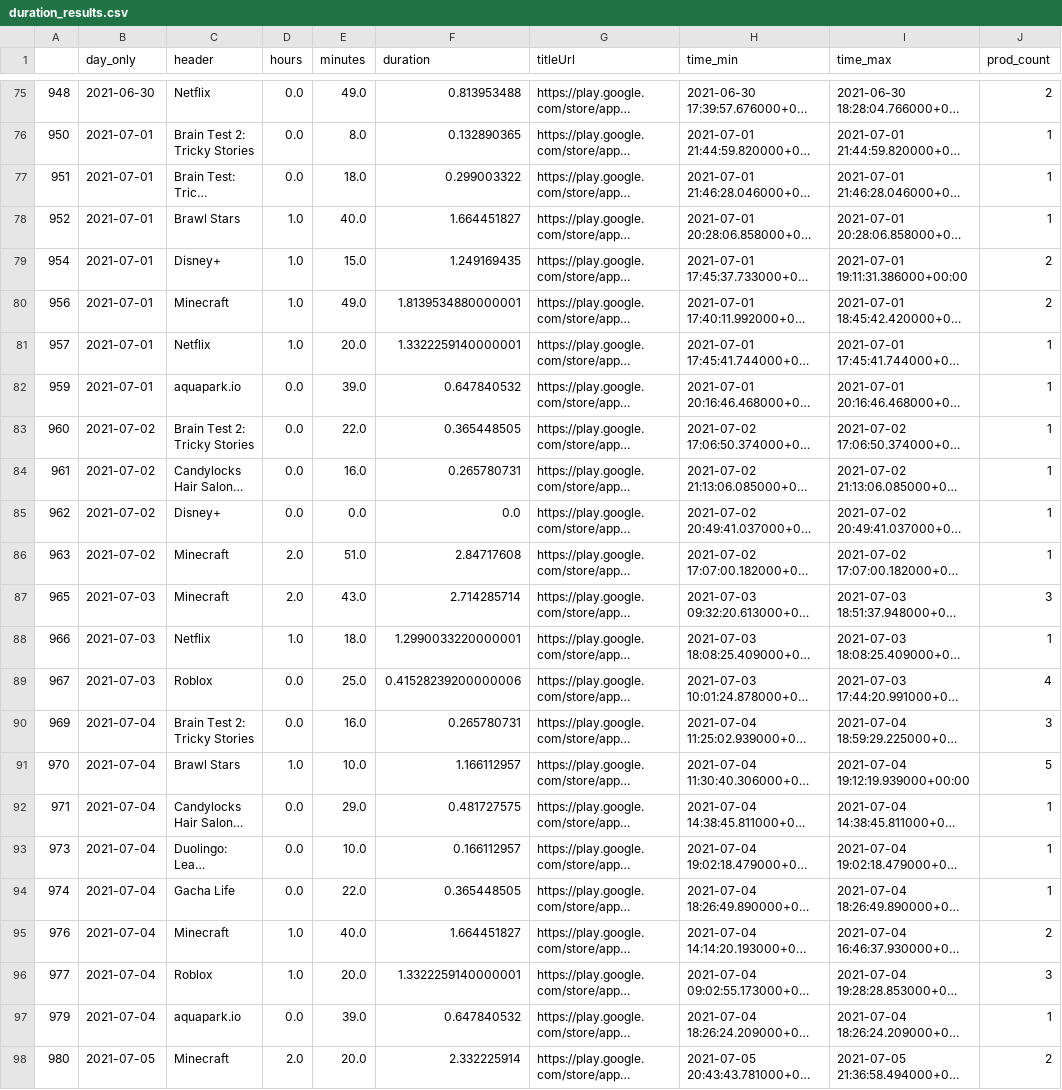
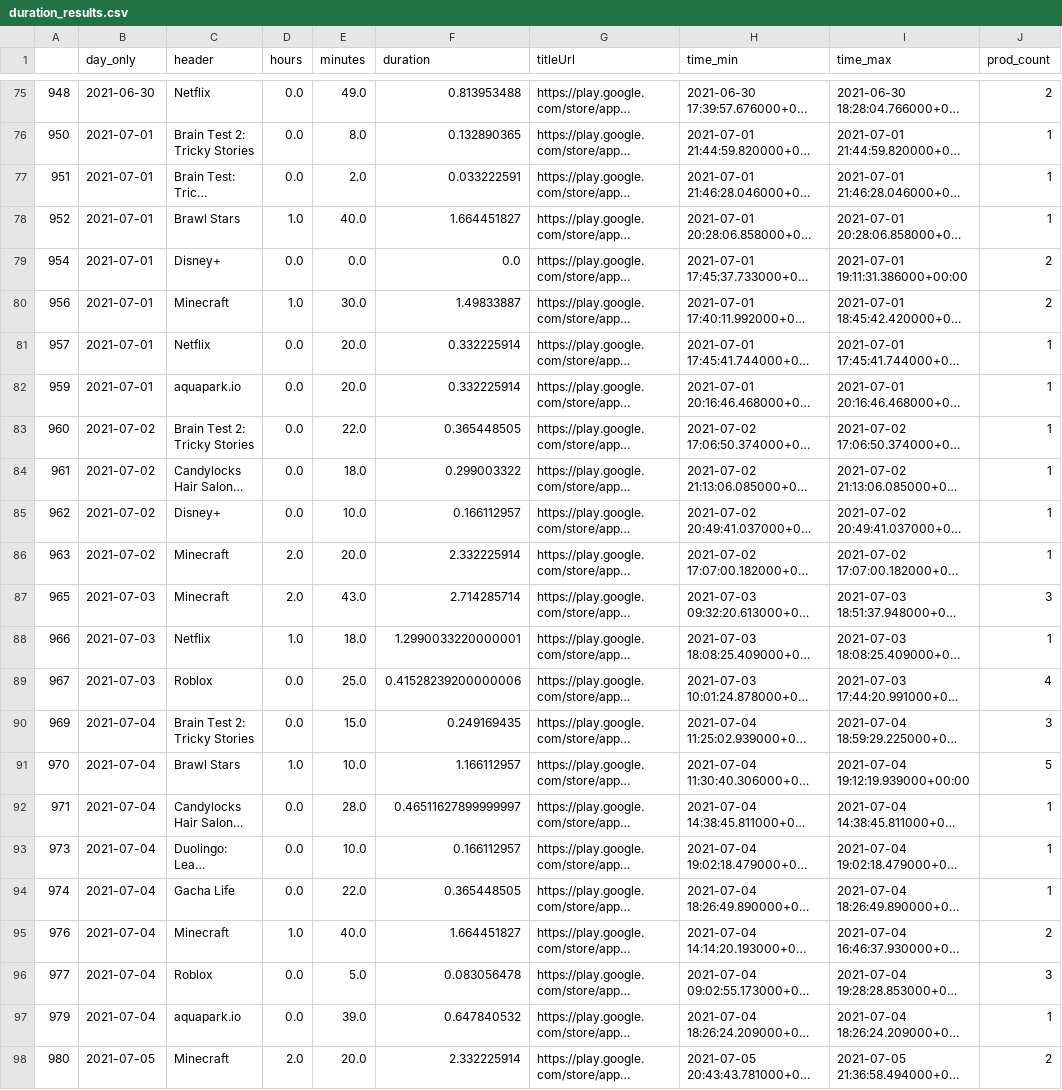
Before and after one commit to rchirra/infovis, a CSV file: duration_results.csv, drawn as a sheet; only a part is shown, gaps mark what is left out; long unchanged cells end in …; the diff covers the shown part only; the diff names each change by its address in the sheet, - before the commit and + after, or states it on an @@ line.

Commit message:
Add files via upload

```diff
--- a/duration_results.csv
+++ b/duration_results.csv
-E77 (minutes): 18.0
+E77 (minutes): 2.0
-F77 (duration): 0.299003322
+F77 (duration): 0.033222591
-D79 (hours): 1.0
+D79 (hours): 0.0
-E79 (minutes): 15.0
+E79 (minutes): 0.0
-F79 (duration): 1.249169435
+F79 (duration): 0.0
-E80 (minutes): 49.0
+E80 (minutes): 30.0
-F80 (duration): 1.8139534880000001
+F80 (duration): 1.49833887
-D81 (hours): 1.0
+D81 (hours): 0.0
-F81 (duration): 1.3322259140000001
+F81 (duration): 0.332225914
-E82 (minutes): 39.0
+E82 (minutes): 20.0
-F82 (duration): 0.647840532
+F82 (duration): 0.332225914
-E84 (minutes): 16.0
+E84 (minutes): 18.0
-F84 (duration): 0.265780731
+F84 (duration): 0.299003322
-E85 (minutes): 0.0
+E85 (minutes): 10.0
-F85 (duration): 0.0
+F85 (duration): 0.166112957
-E86 (minutes): 51.0
+E86 (minutes): 20.0
-F86 (duration): 2.84717608
+F86 (duration): 2.332225914
-E90 (minutes): 16.0
+E90 (minutes): 15.0
-F90 (duration): 0.265780731
+F90 (duration): 0.249169435
-E92 (minutes): 29.0
+E92 (minutes): 28.0
-F92 (duration): 0.481727575
+F92 (duration): 0.46511627899999997
-D96 (hours): 1.0
+D96 (hours): 0.0
-E96 (minutes): 20.0
+E96 (minutes): 5.0
-F96 (duration): 1.3322259140000001
+F96 (duration): 0.083056478
```
Also changed, not shown: 8 edited cells elsewhere in this file.
